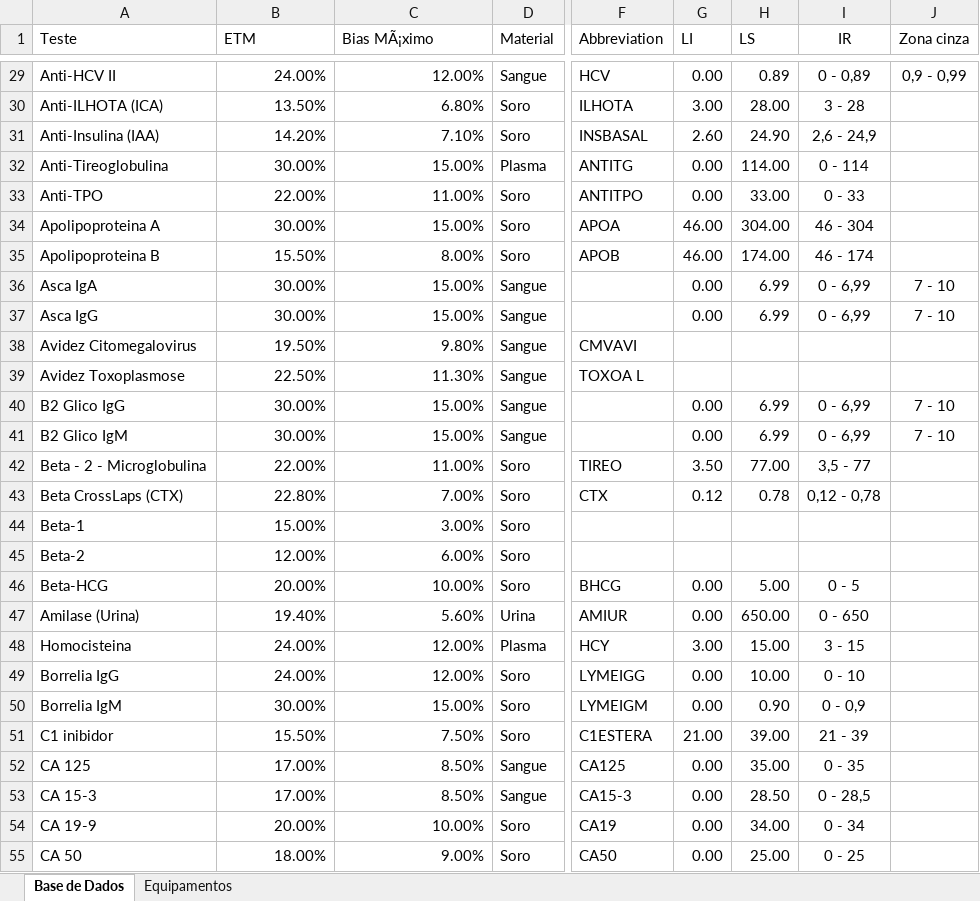
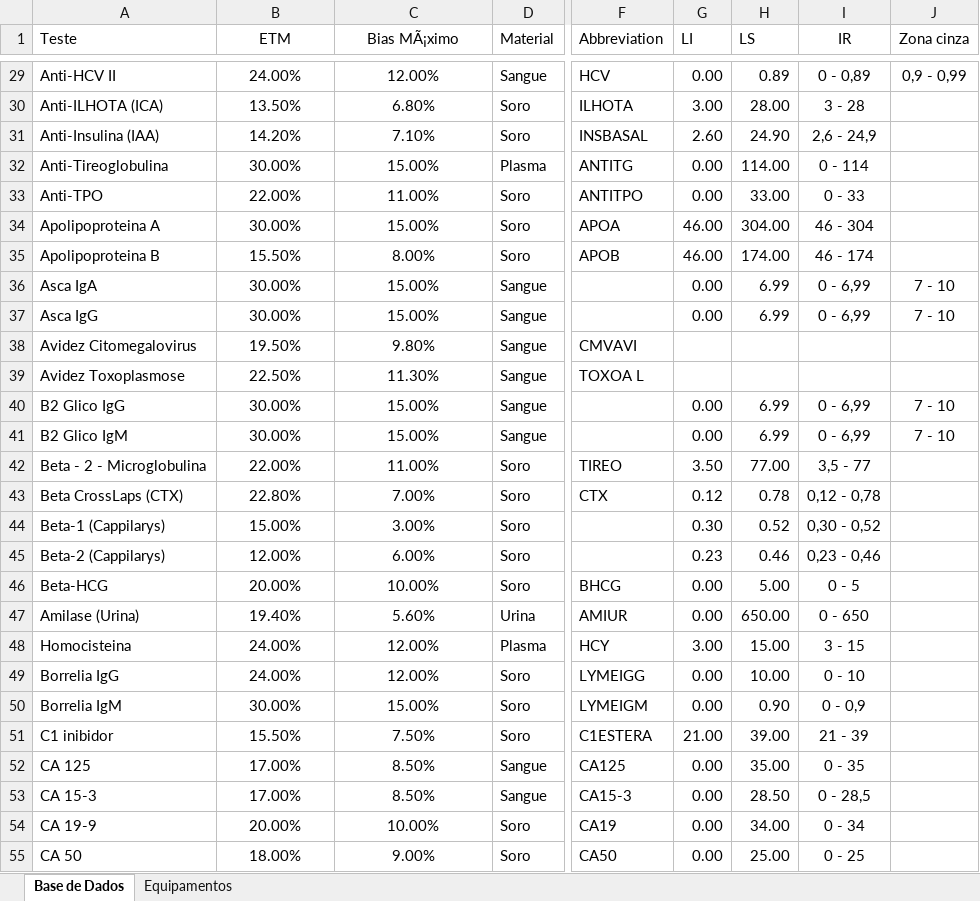
Before and after one commit to marcello2901/Data_Sift_app, an Excel workbook: Base de Dados.xlsx, sheet Base de Dados, drawn as a sheet; only a part is shown, gaps mark what is left out; values as stored, in another font and other column widths than the file's, no borders; the diff covers the shown part only; the diff names each change by its address in the sheet, - before the commit and + after, or states it on an @@ line.

```diff
--- a/Base de Dados.xlsx (sheet Base de Dados)
+++ b/Base de Dados.xlsx (sheet Base de Dados)
-B1:C1 alignment: left
+B1:C1 alignment: center
-B29:C55 alignment: right
+B29:C55 alignment: center
-A44 (Teste): Beta-1
+A44 (Teste): Beta-1 (Cappilarys)
-G44 (LI): (empty)
+G44 (LI): 0.30
-H44 (LS): (empty)
+H44 (LS): 0.52
-I44 (IR): (empty)
+I44 (IR): 0,30 - 0,52
-A45 (Teste): Beta-2
+A45 (Teste): Beta-2 (Cappilarys)
-G45 (LI): (empty)
+G45 (LI): 0.23
-H45 (LS): (empty)
+H45 (LS): 0.46
-I45 (IR): (empty)
+I45 (IR): 0,23 - 0,46
```
Also changed, not shown: 29 added rows, 24 edited cells and cell formats elsewhere in this sheet, sheet Equipamentos.
